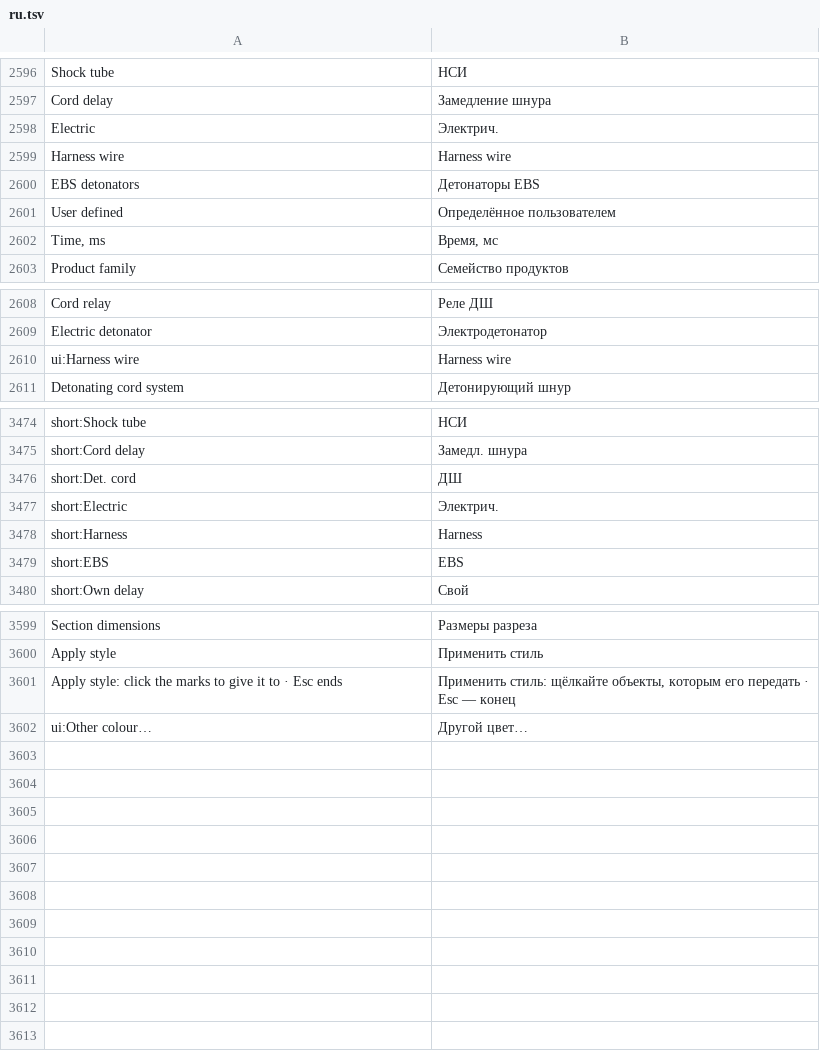
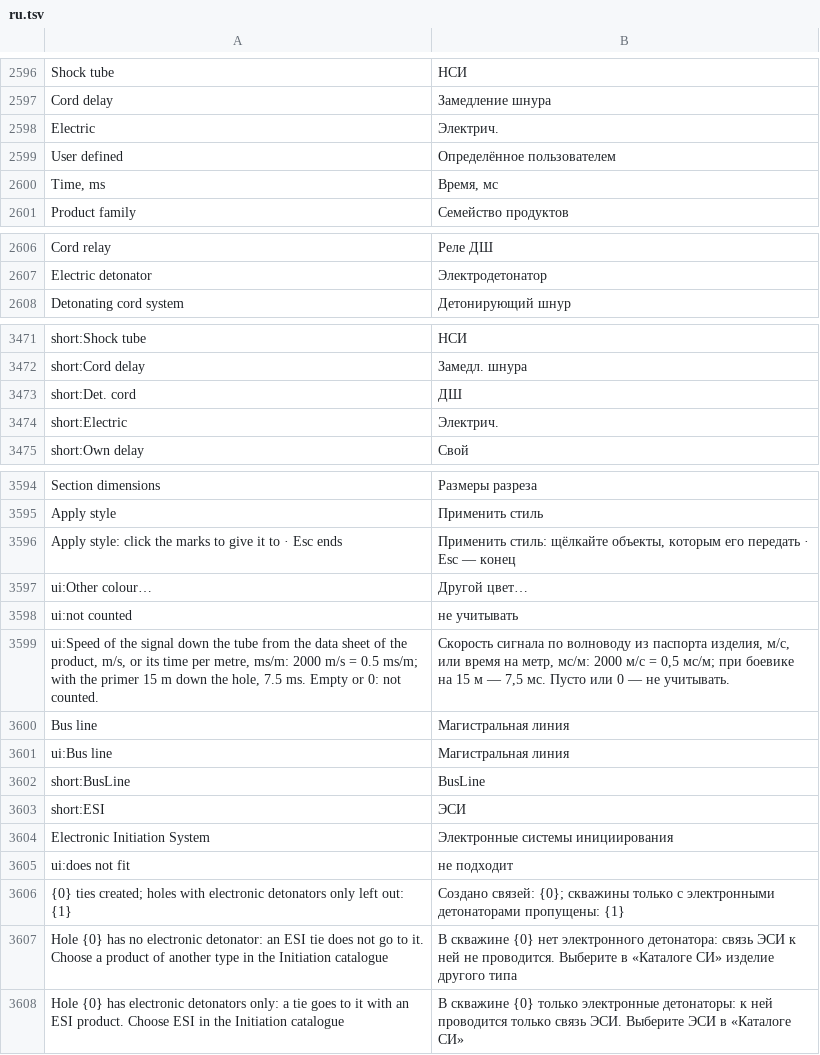
Before and after one commit to rootspain/bdsgnr, a TSV file: src/BlastDesigner.App/Services/ru.tsv, drawn as a sheet; only a part is shown, gaps mark what is left out; the diff covers the shown part only.

Commit message:
Hole Links

```diff
--- a/src/BlastDesigner.App/Services/ru.tsv
+++ b/src/BlastDesigner.App/Services/ru.tsv
@@ -2598,4 +2598,2 @@ Cord delay	Замедление шнура
 Electric	Электрич.
-Harness wire	Harness wire
-EBS detonators	Детонаторы EBS
 User defined	Определённое пользователем
@@ -2609,3 +2607,2 @@ Cord relay	Реле ДШ
 Electric detonator	Электродетонатор
-ui:Harness wire	Harness wire
 Detonating cord system	Детонирующий шнур
@@ -3477,4 +3474,2 @@ short:Det. cord	ДШ
 short:Electric	Электрич.
-short:Harness	Harness
-short:EBS	EBS
 short:Own delay	Свой
@@ -3602 +3597,12 @@ Apply style: click the marks to give it to · Esc ends	Применить сти
 ui:Other colour…	Другой цвет…
+ui:not counted	не учитывать
+ui:Speed of the signal down the tube from the data sheet of the product, m/s, or its time per metre, ms/m: 2000 m/s = 0.5 ms/m; with the primer 15 m down the hole, 7.5 ms. Empty or 0: not counted.	Скорость сигнала по волноводу из паспорта изделия, м/с, или время на метр, мс/м: 2000 м/с = 0,5 мс/м; при боевике на 15 м — 7,5 мс. Пусто или 0 — не учитывать.
+Bus line	Магистральная линия
+ui:Bus line	Магистральная линия
+short:BusLine	BusLine
+short:ESI	ЭСИ
+Electronic Initiation System	Электронные системы инициирования
+ui:does not fit	не подходит
+{0} ties created; holes with electronic detonators only left out: {1}	Создано связей: {0}; скважины только с электронными детонаторами пропущены: {1}
+Hole {0} has no electronic detonator: an ESI tie does not go to it. Choose a product of another type in the Initiation catalogue	В скважине {0} нет электронного детонатора: связь ЭСИ к ней не проводится. Выберите в «Каталоге СИ» изделие другого типа
+Hole {0} has electronic detonators only: a tie goes to it with an ESI product. Choose ESI in the Initiation catalogue	В скважине {0} только электронные детонаторы: к ней проводится только связь ЭСИ. Выберите ЭСИ в «Каталоге СИ»
```
Also changed, not shown: 8 edited cells elsewhere in this file, 28 other files.
